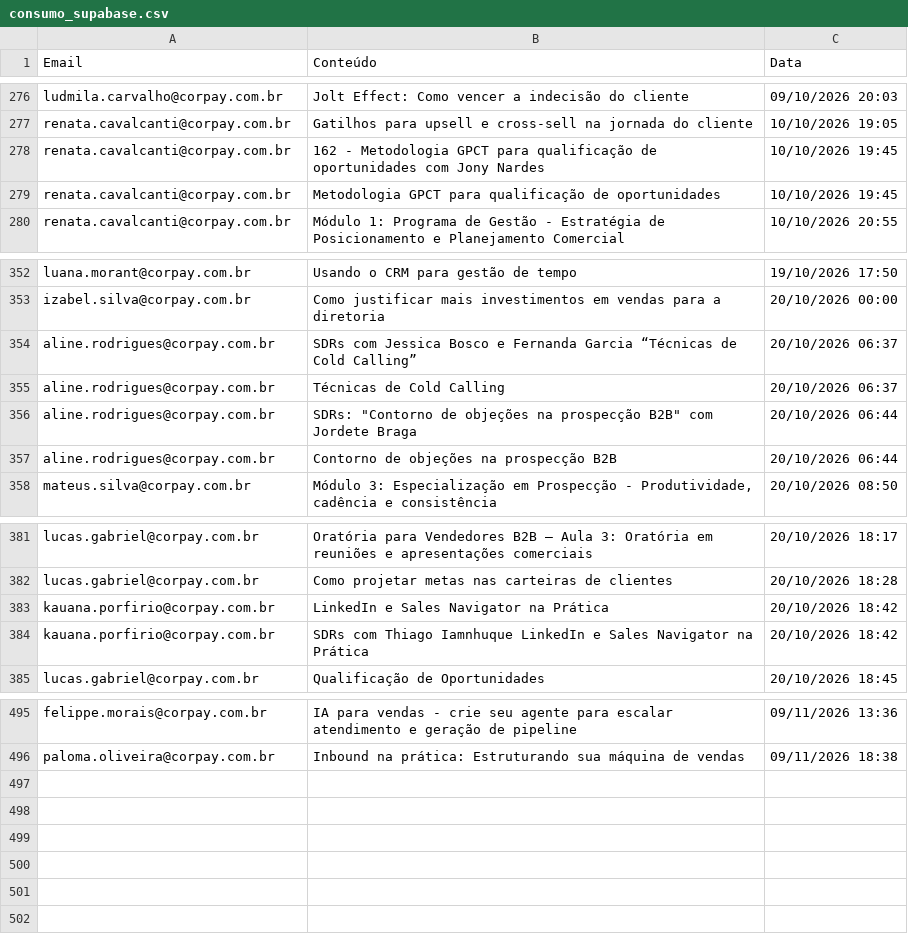
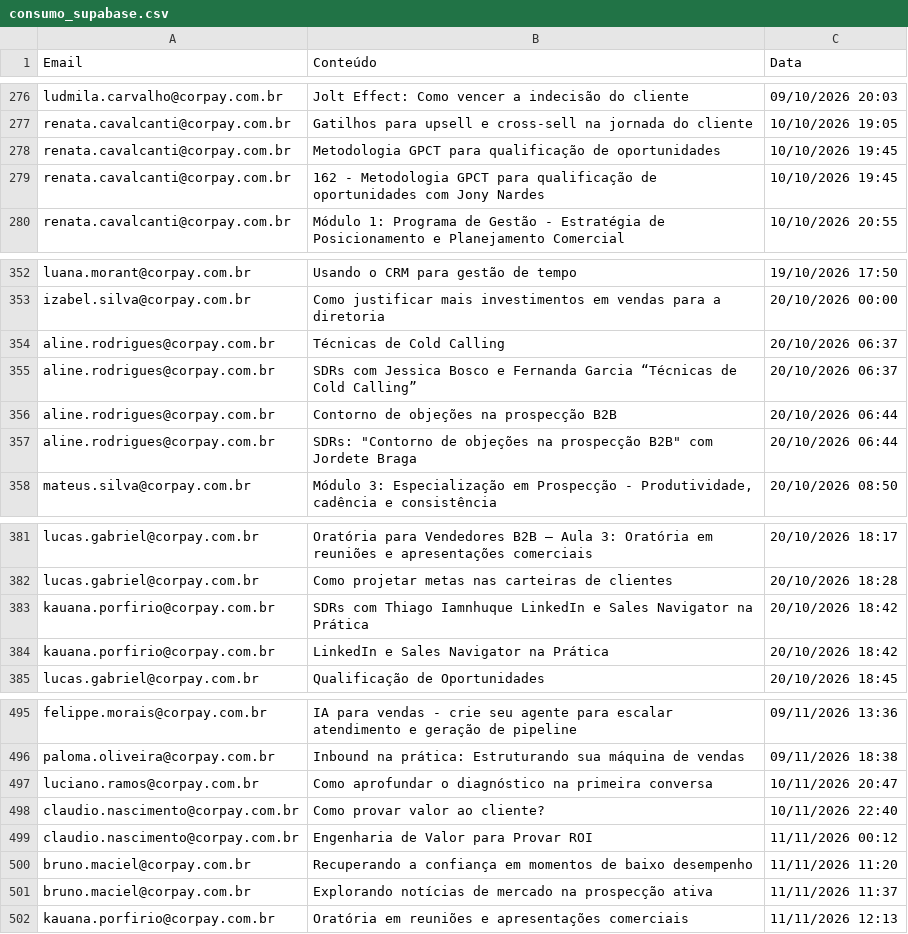
Before and after one commit to thaynarasantos-sketch/GrupoSemParar, a CSV file: data/consumo_supabase.csv, drawn as a sheet; only a part is shown, gaps mark what is left out; the diff covers the shown part only.

```diff
--- a/data/consumo_supabase.csv
+++ b/data/consumo_supabase.csv
@@ -277,4 +277,4 @@ ludmila.carvalho@corpay.com.br,Jolt Effect: Como vencer a indecisão do cliente,
 renata.cavalcanti@corpay.com.br,Gatilhos para upsell e cross-sell na jornada do cliente,10/10/2026 19:05
+renata.cavalcanti@corpay.com.br,Metodologia GPCT para qualificação de oportunidades,10/10/2026 19:45
 renata.cavalcanti@corpay.com.br,162 - Metodologia GPCT para qualificação de oportunidades com Jony Nardes,10/10/2026 19:45
-renata.cavalcanti@corpay.com.br,Metodologia GPCT para qualificação de oportunidades,10/10/2026 19:45
 renata.cavalcanti@corpay.com.br,Módulo 1: Programa de Gestão - Estratégia de Posicionamento e Planejamento Comercial,10/10/2026 20:55
@@ -353,6 +353,6 @@ luana.morant@corpay.com.br,Usando o CRM para gestão de tempo,19/10/2026 17:50
 izabel.silva@corpay.com.br,Como justificar mais investimentos em vendas para a diretoria,20/10/2026 00:00
+aline.rodrigues@corpay.com.br,Técnicas de Cold Calling,20/10/2026 06:37
 aline.rodrigues@corpay.com.br,SDRs com Jessica Bosco e Fernanda Garcia “Técnicas de Cold Calling”,20/10/2026 06:37
-aline.rodrigues@corpay.com.br,Técnicas de Cold Calling,20/10/2026 06:37
+aline.rodrigues@corpay.com.br,Contorno de objeções na prospecção B2B,20/10/2026 06:44
 aline.rodrigues@corpay.com.br,"SDRs: ""Contorno de objeções na prospecção B2B"" com Jordete Braga",20/10/2026 06:44
-aline.rodrigues@corpay.com.br,Contorno de objeções na prospecção B2B,20/10/2026 06:44
 mateus.silva@corpay.com.br,"Módulo 3: Especialização em Prospecção - Produtividade, cadência e consistência",20/10/2026 08:50
@@ -382,4 +382,4 @@ lucas.gabriel@corpay.com.br,Oratória para Vendedores B2B – Aula 3: Oratória
 lucas.gabriel@corpay.com.br,Como projetar metas nas carteiras de clientes,20/10/2026 18:28
+kauana.porfirio@corpay.com.br,SDRs com Thiago Iamnhuque LinkedIn e Sales Navigator na Prática,20/10/2026 18:42
 kauana.porfirio@corpay.com.br,LinkedIn e Sales Navigator na Prática,20/10/2026 18:42
-kauana.porfirio@corpay.com.br,SDRs com Thiago Iamnhuque LinkedIn e Sales Navigator na Prática,20/10/2026 18:42
 lucas.gabriel@corpay.com.br,Qualificação de Oportunidades,20/10/2026 18:45
@@ -496 +496,7 @@ felippe.morais@corpay.com.br,IA para vendas - crie seu agente para escalar atend
 paloma.oliveira@corpay.com.br,Inbound na prática: Estruturando sua máquina de vendas,09/11/2026 18:38
+luciano.ramos@corpay.com.br,Como aprofundar o diagnóstico na primeira conversa,10/11/2026 20:47
+claudio.nascimento@corpay.com.br,Como provar valor ao cliente?,10/11/2026 22:40
+claudio.nascimento@corpay.com.br,Engenharia de Valor para Provar ROI,11/11/2026 00:12
+bruno.maciel@corpay.com.br,Recuperando a confiança em momentos de baixo desempenho,11/11/2026 11:20
+bruno.maciel@corpay.com.br,Explorando notícias de mercado na prospecção ativa,11/11/2026 11:37
+kauana.porfirio@corpay.com.br,Oratória em reuniões e apresentações comerciais,11/11/2026 12:13
```
Also changed, not shown: 2 moved rows elsewhere in this file.
